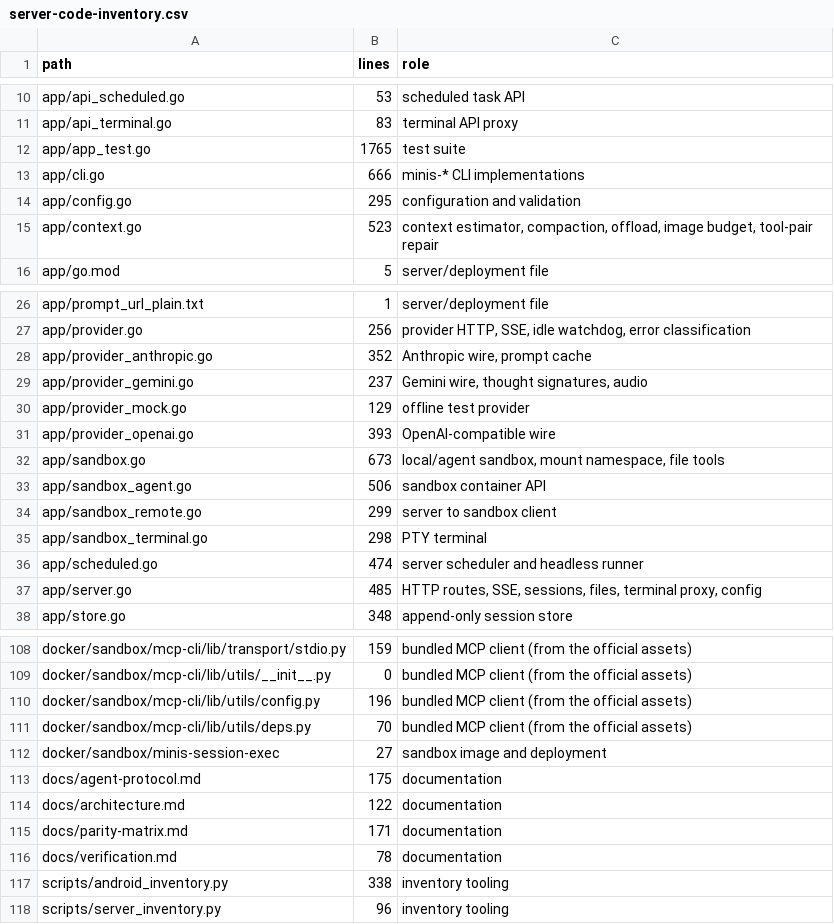
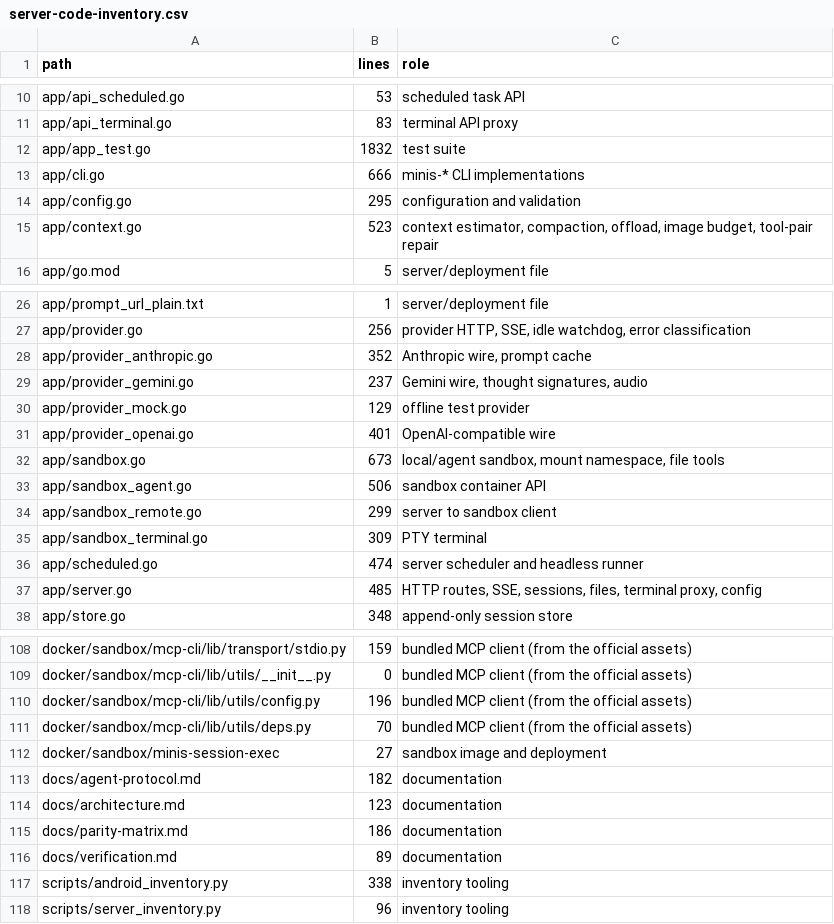
Before and after one commit to macdeecharlie/open-minis-server, a CSV file: docs/server-code-inventory.csv, drawn as a sheet; only a part is shown, gaps mark what is left out.

Commit message:
Refresh the server code inventory

```diff
--- a/docs/server-code-inventory.csv
+++ b/docs/server-code-inventory.csv
@@ -11,3 +11,3 @@ app/api_scheduled.go,53,scheduled task API
 app/api_terminal.go,83,terminal API proxy
-app/app_test.go,1765,test suite
+app/app_test.go,1832,test suite
 app/cli.go,666,minis-* CLI implementations
@@ -30,3 +30,3 @@ app/provider_gemini.go,237,"Gemini wire, thought signatures, audio"
 app/provider_mock.go,129,offline test provider
-app/provider_openai.go,393,OpenAI-compatible wire
+app/provider_openai.go,401,OpenAI-compatible wire
 app/sandbox.go,673,"local/agent sandbox, mount namespace, file tools"
@@ -34,3 +34,3 @@ app/sandbox_agent.go,506,sandbox container API
 app/sandbox_remote.go,299,server to sandbox client
-app/sandbox_terminal.go,298,PTY terminal
+app/sandbox_terminal.go,309,PTY terminal
 app/scheduled.go,474,server scheduler and headless runner
@@ -112,6 +112,6 @@ docker/sandbox/mcp-cli/lib/utils/deps.py,70,bundled MCP client (from the officia
 docker/sandbox/minis-session-exec,27,sandbox image and deployment
-docs/agent-protocol.md,175,documentation
-docs/architecture.md,122,documentation
-docs/parity-matrix.md,171,documentation
-docs/verification.md,78,documentation
+docs/agent-protocol.md,182,documentation
+docs/architecture.md,123,documentation
+docs/parity-matrix.md,186,documentation
+docs/verification.md,89,documentation
 scripts/android_inventory.py,338,inventory tooling
```
